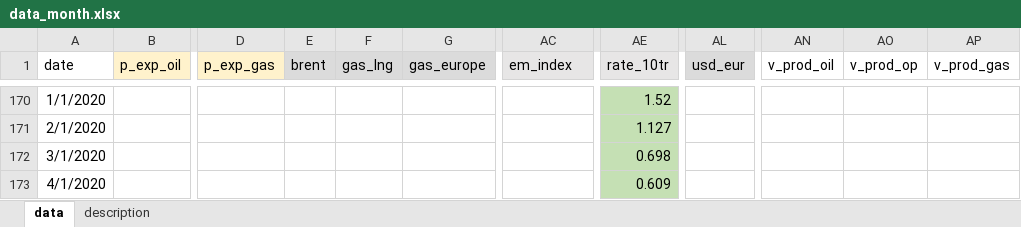
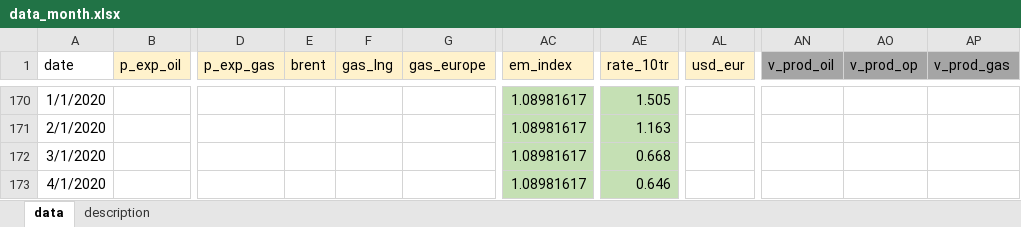
Before and after one commit to AsyaKarpova/balance_of_payments_model, an Excel workbook: data/data_month.xlsx, sheet data, drawn as a sheet; only a part is shown, gaps mark what is left out; values as stored, in another font and other column widths than the file's, no borders; the diff covers the shown part only; the diff names each change by its address in the sheet, - before the commit and + after, or states it on an @@ line.

```diff
--- a/data/data_month.xlsx (sheet data)
+++ b/data/data_month.xlsx (sheet data)
-E1:G1 fill: #DBDBDB
+E1:G1 fill: #FFF2CC
-AC1 fill: #E7E6E6
+AC1 fill: #FFF2CC
-AE1 fill: #E7E6E6
+AE1 fill: #FFF2CC
-AL1 fill: #DBDBDB
+AL1 fill: #FFF2CC
-AN1:AP1 fill: none
+AN1:AP1 fill: #A5A5A5
-AC170:AC173 (em_index): (empty)
+AC170:AC173 (em_index): 1.08981617
-AC170:AC173 fill: none
+AC170:AC173 fill: #C5E0B4
-AE170 (rate_10tr): 1.52
+AE170 (rate_10tr): 1.505
-AE171 (rate_10tr): 1.127
+AE171 (rate_10tr): 1.163
-AE172 (rate_10tr): 0.698
+AE172 (rate_10tr): 0.668
-AE173 (rate_10tr): 0.609
+AE173 (rate_10tr): 0.646
```
Also changed, not shown: 41 edited cells elsewhere in this sheet, data/data_quarter_new.xlsx, data/ecomod_bp.xlsx, 5 other files.
